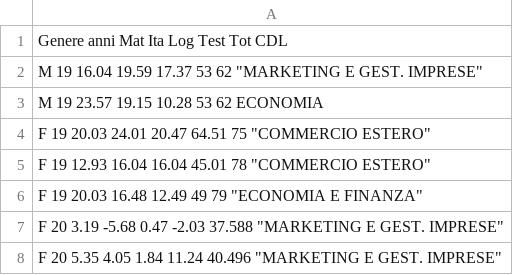
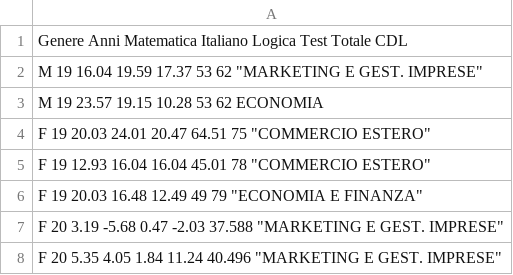
Before and after one commit to Arguggi/Relazione-Stat, a CSV file: dati.csv, drawn as a sheet; only a part is shown.

Commit message:
Modificati Header

```diff
--- a/dati.csv
+++ b/dati.csv
@@ -1,2 +1,2 @@
-Genere anni Mat Ita Log Test Tot CDL
+Genere Anni Matematica Italiano Logica Test Totale CDL
 M 19 16.04 19.59 17.37 53 62 "MARKETING E GEST. IMPRESE"
```
